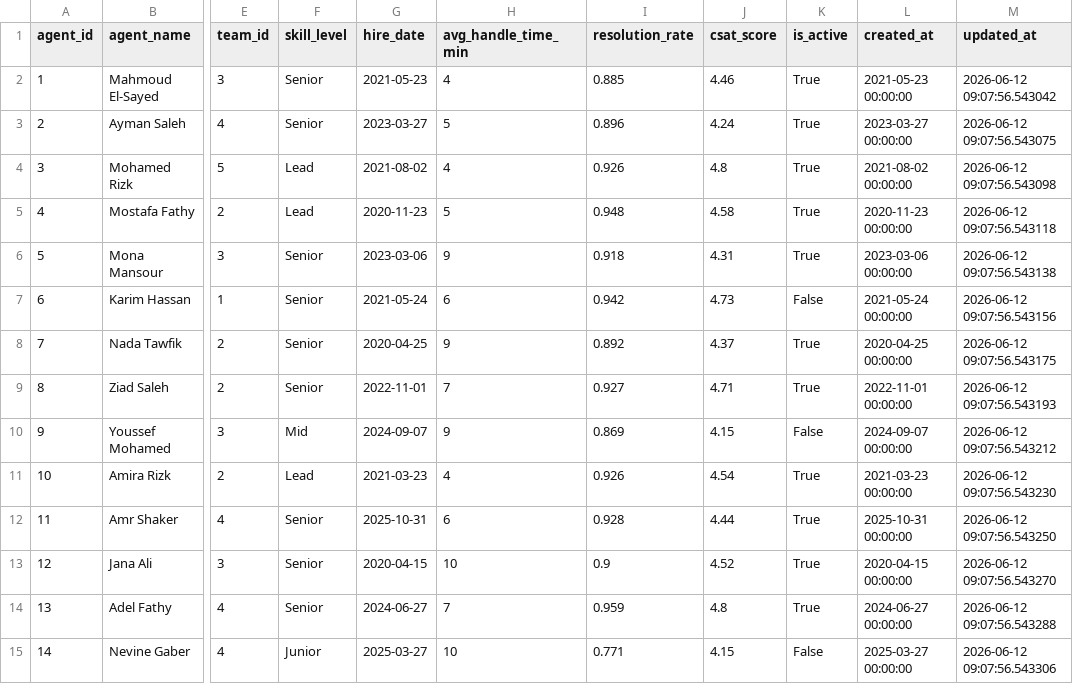
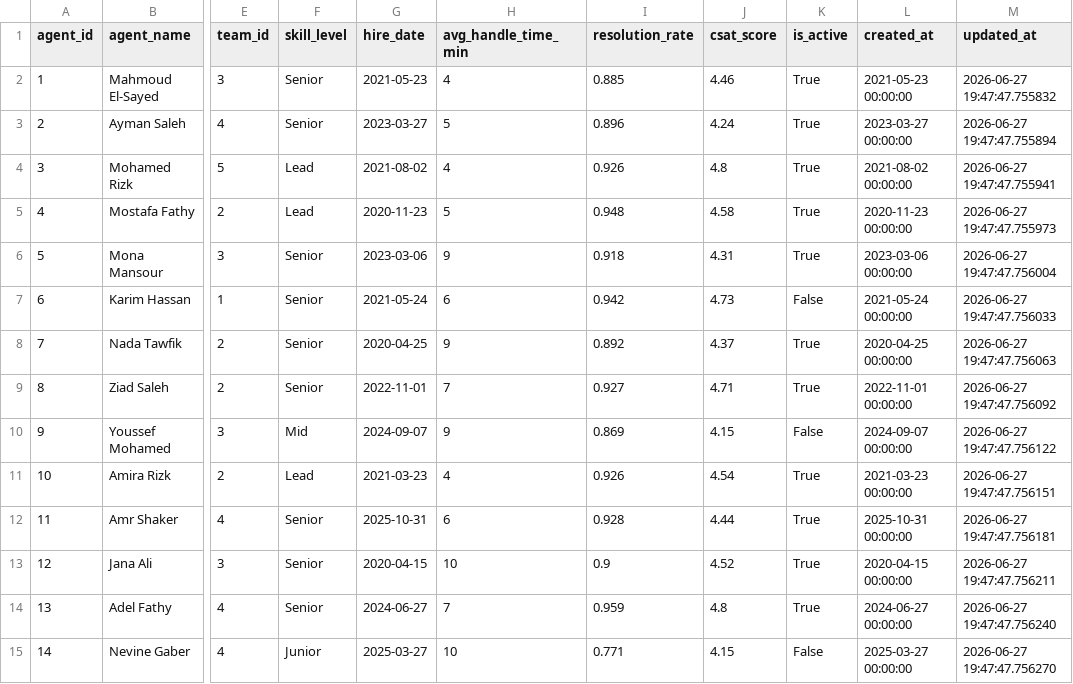
Before and after one commit to EhabNasrFarouk/fastfeast-data-pipeline, a CSV file: data/master/agents.csv, drawn as a sheet; only a part is shown, gaps mark what is left out; the diff covers the shown part only; the diff names each change by its address in the sheet, - before the commit and + after, or states it on an @@ line.

```diff
--- a/data/master/agents.csv
+++ b/data/master/agents.csv
-M2 (updated_at): 2026-06-12 09:07:56.543042
+M2 (updated_at): 2026-06-27 19:47:47.755832
-M3 (updated_at): 2026-06-12 09:07:56.543075
+M3 (updated_at): 2026-06-27 19:47:47.755894
-M4 (updated_at): 2026-06-12 09:07:56.543098
+M4 (updated_at): 2026-06-27 19:47:47.755941
-M5 (updated_at): 2026-06-12 09:07:56.543118
+M5 (updated_at): 2026-06-27 19:47:47.755973
-M6 (updated_at): 2026-06-12 09:07:56.543138
+M6 (updated_at): 2026-06-27 19:47:47.756004
-M7 (updated_at): 2026-06-12 09:07:56.543156
+M7 (updated_at): 2026-06-27 19:47:47.756033
-M8 (updated_at): 2026-06-12 09:07:56.543175
+M8 (updated_at): 2026-06-27 19:47:47.756063
-M9 (updated_at): 2026-06-12 09:07:56.543193
+M9 (updated_at): 2026-06-27 19:47:47.756092
-M10 (updated_at): 2026-06-12 09:07:56.543212
+M10 (updated_at): 2026-06-27 19:47:47.756122
-M11 (updated_at): 2026-06-12 09:07:56.543230
+M11 (updated_at): 2026-06-27 19:47:47.756151
-M12 (updated_at): 2026-06-12 09:07:56.543250
+M12 (updated_at): 2026-06-27 19:47:47.756181
-M13 (updated_at): 2026-06-12 09:07:56.543270
+M13 (updated_at): 2026-06-27 19:47:47.756211
-M14 (updated_at): 2026-06-12 09:07:56.543288
+M14 (updated_at): 2026-06-27 19:47:47.756240
-M15 (updated_at): 2026-06-12 09:07:56.543306
+M15 (updated_at): 2026-06-27 19:47:47.756270
```
Also changed, not shown: 16 edited cells elsewhere in this file, data/master/customers.csv, data/master/drivers.csv, 49 other files.
